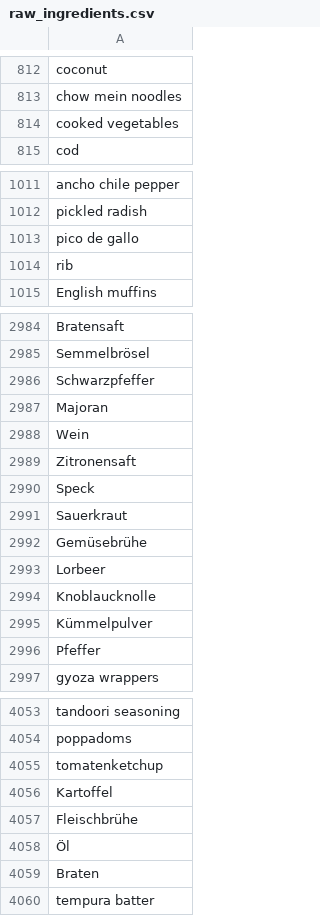
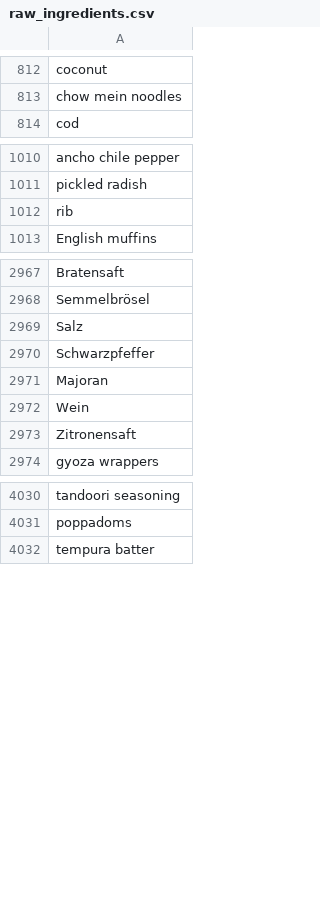
Before and after one commit to ptrpfa/ZeroWasteKitchen, a CSV file: datasets/raw_ingredients.csv, drawn as a sheet; only a part is shown, gaps mark what is left out; the diff covers the shown part only.

```diff
--- a/datasets/raw_ingredients.csv
+++ b/datasets/raw_ingredients.csv
@@ -813,3 +813,2 @@ coconut
 chow mein noodles
-cooked vegetables
 cod
@@ -1012,3 +1011,2 @@ ancho chile pepper
 pickled radish
-pico de gallo
 rib
@@ -2985,2 +2968,3 @@ Bratensaft
 Semmelbrösel
+Salz
 Schwarzpfeffer
@@ -2989,9 +2973,2 @@ Wein
 Zitronensaft
-Speck
-Sauerkraut
-Gemüsebrühe
-Lorbeer
-Knoblaucknolle
-Kümmelpulver
-Pfeffer
 gyoza wrappers
@@ -4054,7 +4031,2 @@ tandoori seasoning
 poppadoms
-tomatenketchup
-Kartoffel
-Fleischbrühe
-Öl
-Braten
 tempura batter
```
Also changed, not shown: 45 removed rows, 4 moved rows and 1 edited cell elsewhere in this file.
